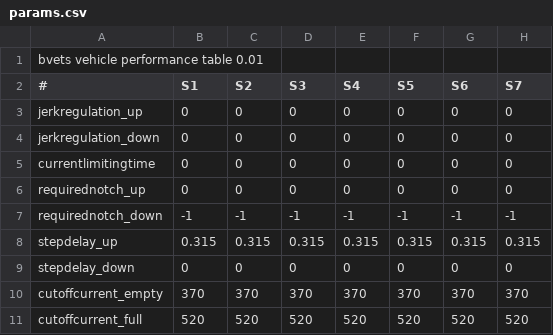
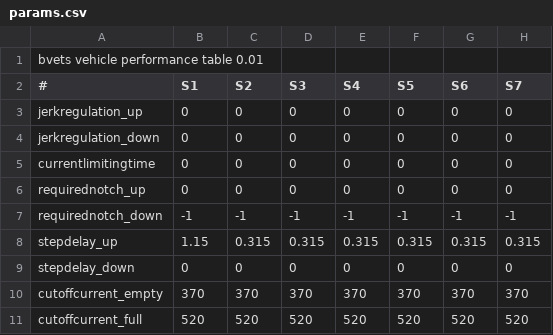
Before and after one commit to mikangogo/JRTrainPack, a CSV file: Vehicle/113/notch/brake/params.csv, drawn as a sheet; only a part is shown; the diff names each change by its address in the sheet, - before the commit and + after, or states it on an @@ line.

```diff
--- a/Vehicle/113/notch/brake/params.csv
+++ b/Vehicle/113/notch/brake/params.csv
-B8 (S1): 0.315
+B8 (S1): 1.15
```
Also changed, not shown: Vehicle/115/notch/brake/params.csv, Vehicle/115/notch_300/brake/params.csv, 5 other files.
